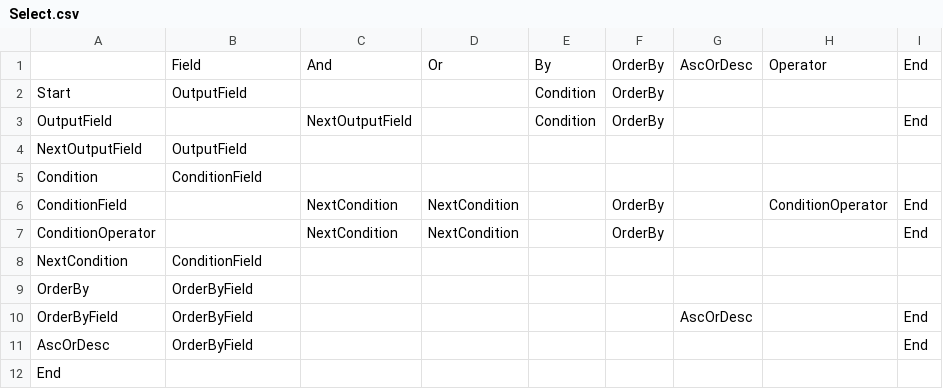
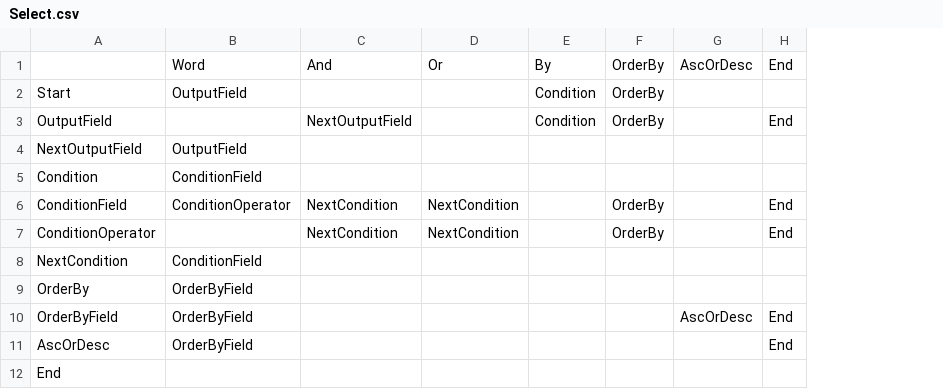
Before and after one commit to ShimizuShiori/Reface.NPI, a CSV file: src/Reface.NPI/Resources/StateMachines/Select.csv, drawn as a sheet; the diff names each change by its address in the sheet, - before the commit and + after, or states it on an @@ line.

Commit message:
移除了 SelectActions.Operator ，将 SelectActions.Field 改为了 SelectActions.Word ，再分析时不处理单词的含义

```diff
--- a/src/Reface.NPI/Resources/StateMachines/Select.csv
+++ b/src/Reface.NPI/Resources/StateMachines/Select.csv
-column H, rows 1-6: Operator |  |  |  |  | ConditionOperator
-B1: Field
+B1: Word
-B6: (empty)
+B6: ConditionOperator
```
Also changed, not shown: 2 other files.
